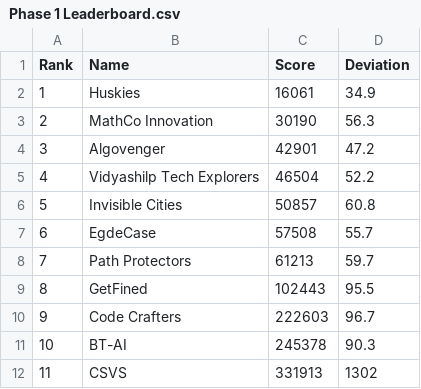
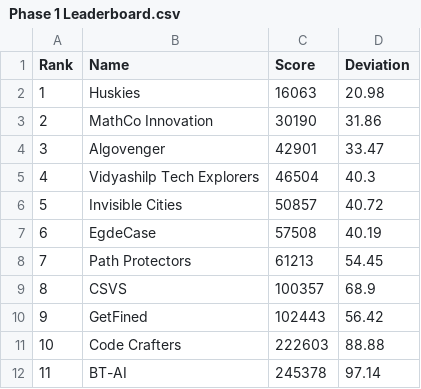
Before and after one commit to ArunJoseph19/Leaderboard_BMC2024, a CSV file: Phase 1 Leaderboard.csv, drawn as a sheet.

Commit message:
Update Phase 1 Leaderboard.csv

```diff
--- a/Phase 1 Leaderboard.csv
+++ b/Phase 1 Leaderboard.csv
@@ -1,12 +1,12 @@
 Rank,Name,Score,Deviation
-1,Huskies,16061,34.9
-2,MathCo Innovation,30190,56.3
-3,Algovenger,42901,47.2
-4,Vidyashilp Tech Explorers,46504,52.2
-5,Invisible Cities,50857,60.8
-6,EgdeCase,57508,55.7
-7,Path Protectors,61213,59.7
-8,GetFined,102443,95.5
-9,Code Crafters,222603,96.7
-10,BT-AI,245378,90.3
-11,CSVS,331913,1302
+1,Huskies,16063,20.98
+2,MathCo Innovation,30190,31.86
+3,Algovenger,42901,33.47
+4,Vidyashilp Tech Explorers,46504,40.3
+5,Invisible Cities,50857,40.72
+6,EgdeCase,57508,40.19
+7,Path Protectors,61213,54.45
+8,CSVS,100357,68.9
+9,GetFined,102443,56.42
+10,Code Crafters,222603,88.88
+11,BT-AI,245378,97.14
```
